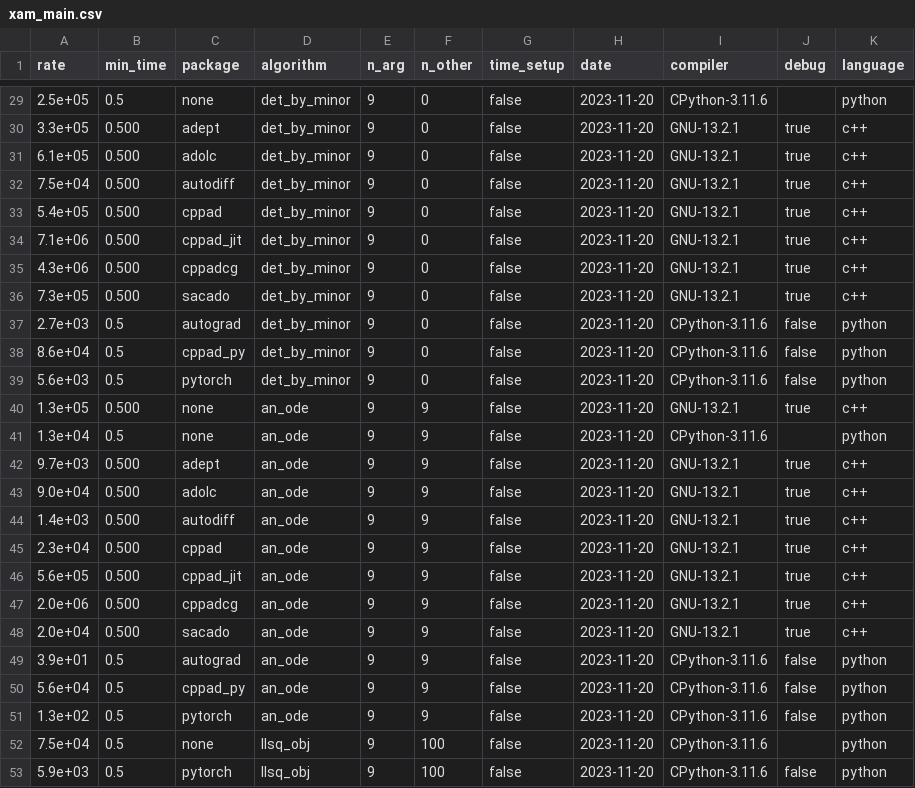
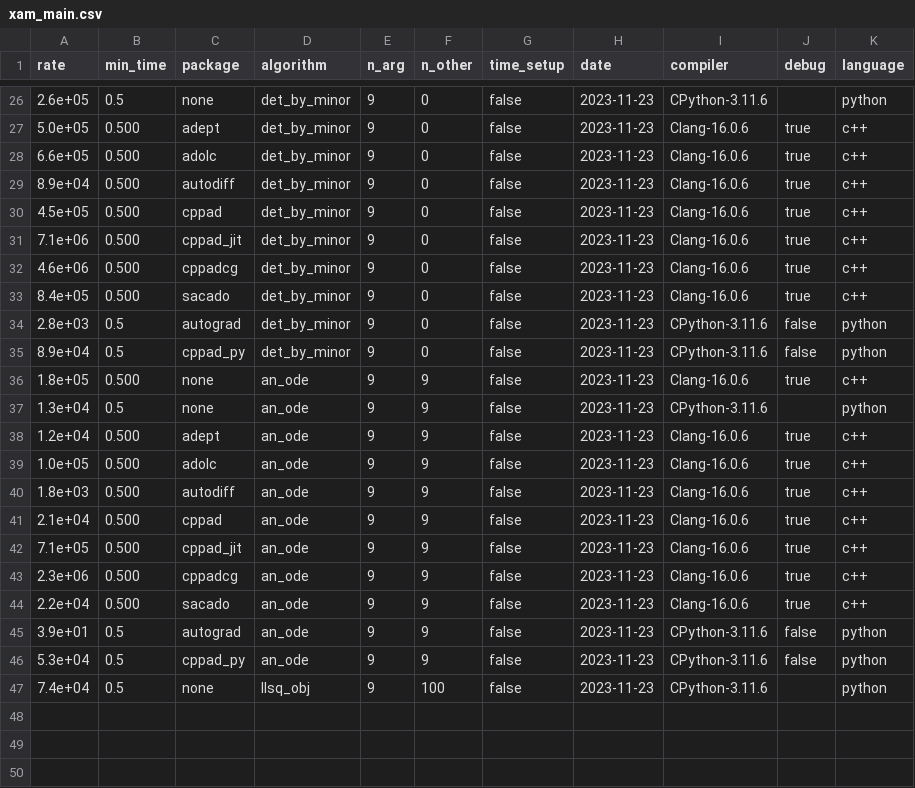
Before and after one commit to bradbell/cmpad, a CSV file: xam_main.csv, drawn as a sheet; only a part is shown, gaps mark what is left out; the diff covers the shown part only.

```diff
--- a/xam_main.csv
+++ b/xam_main.csv
@@ -29,25 +26,22 @@ rate,min_time,package,algorithm,n_arg,n_other,time_setup,date,compiler,debug,lan
-2.5e+05,0.5,none,det_by_minor,9,0,false,2023-11-20,CPython-3.11.6,,python
-3.3e+05,0.500,adept,det_by_minor,9,0,false,2023-11-20,GNU-13.2.1,true,c++
-6.1e+05,0.500,adolc,det_by_minor,9,0,false,2023-11-20,GNU-13.2.1,true,c++
-7.5e+04,0.500,autodiff,det_by_minor,9,0,false,2023-11-20,GNU-13.2.1,true,c++
-5.4e+05,0.500,cppad,det_by_minor,9,0,false,2023-11-20,GNU-13.2.1,true,c++
-7.1e+06,0.500,cppad_jit,det_by_minor,9,0,false,2023-11-20,GNU-13.2.1,true,c++
-4.3e+06,0.500,cppadcg,det_by_minor,9,0,false,2023-11-20,GNU-13.2.1,true,c++
-7.3e+05,0.500,sacado,det_by_minor,9,0,false,2023-11-20,GNU-13.2.1,true,c++
-2.7e+03,0.5,autograd,det_by_minor,9,0,false,2023-11-20,CPython-3.11.6,false,python
-8.6e+04,0.5,cppad_py,det_by_minor,9,0,false,2023-11-20,CPython-3.11.6,false,python
-5.6e+03,0.5,pytorch,det_by_minor,9,0,false,2023-11-20,CPython-3.11.6,false,python
-1.3e+05,0.500,none,an_ode,9,9,false,2023-11-20,GNU-13.2.1,true,c++
-1.3e+04,0.5,none,an_ode,9,9,false,2023-11-20,CPython-3.11.6,,python
-9.7e+03,0.500,adept,an_ode,9,9,false,2023-11-20,GNU-13.2.1,true,c++
-9.0e+04,0.500,adolc,an_ode,9,9,false,2023-11-20,GNU-13.2.1,true,c++
-1.4e+03,0.500,autodiff,an_ode,9,9,false,2023-11-20,GNU-13.2.1,true,c++
-2.3e+04,0.500,cppad,an_ode,9,9,false,2023-11-20,GNU-13.2.1,true,c++
-5.6e+05,0.500,cppad_jit,an_ode,9,9,false,2023-11-20,GNU-13.2.1,true,c++
-2.0e+06,0.500,cppadcg,an_ode,9,9,false,2023-11-20,GNU-13.2.1,true,c++
-2.0e+04,0.500,sacado,an_ode,9,9,false,2023-11-20,GNU-13.2.1,true,c++
-3.9e+01,0.5,autograd,an_ode,9,9,false,2023-11-20,CPython-3.11.6,false,python
-5.6e+04,0.5,cppad_py,an_ode,9,9,false,2023-11-20,CPython-3.11.6,false,python
-1.3e+02,0.5,pytorch,an_ode,9,9,false,2023-11-20,CPython-3.11.6,false,python
-7.5e+04,0.5,none,llsq_obj,9,100,false,2023-11-20,CPython-3.11.6,,python
-5.9e+03,0.5,pytorch,llsq_obj,9,100,false,2023-11-20,CPython-3.11.6,false,python
+2.6e+05,0.5,none,det_by_minor,9,0,false,2023-11-23,CPython-3.11.6,,python
+5.0e+05,0.500,adept,det_by_minor,9,0,false,2023-11-23,Clang-16.0.6,true,c++
+6.6e+05,0.500,adolc,det_by_minor,9,0,false,2023-11-23,Clang-16.0.6,true,c++
+8.9e+04,0.500,autodiff,det_by_minor,9,0,false,2023-11-23,Clang-16.0.6,true,c++
+4.5e+05,0.500,cppad,det_by_minor,9,0,false,2023-11-23,Clang-16.0.6,true,c++
+7.1e+06,0.500,cppad_jit,det_by_minor,9,0,false,2023-11-23,Clang-16.0.6,true,c++
+4.6e+06,0.500,cppadcg,det_by_minor,9,0,false,2023-11-23,Clang-16.0.6,true,c++
+8.4e+05,0.500,sacado,det_by_minor,9,0,false,2023-11-23,Clang-16.0.6,true,c++
+2.8e+03,0.5,autograd,det_by_minor,9,0,false,2023-11-23,CPython-3.11.6,false,python
+8.9e+04,0.5,cppad_py,det_by_minor,9,0,false,2023-11-23,CPython-3.11.6,false,python
+1.8e+05,0.500,none,an_ode,9,9,false,2023-11-23,Clang-16.0.6,true,c++
+1.3e+04,0.5,none,an_ode,9,9,false,2023-11-23,CPython-3.11.6,,python
+1.2e+04,0.500,adept,an_ode,9,9,false,2023-11-23,Clang-16.0.6,true,c++
+1.0e+05,0.500,adolc,an_ode,9,9,false,2023-11-23,Clang-16.0.6,true,c++
+1.8e+03,0.500,autodiff,an_ode,9,9,false,2023-11-23,Clang-16.0.6,true,c++
+2.1e+04,0.500,cppad,an_ode,9,9,false,2023-11-23,Clang-16.0.6,true,c++
+7.1e+05,0.500,cppad_jit,an_ode,9,9,false,2023-11-23,Clang-16.0.6,true,c++
+2.3e+06,0.500,cppadcg,an_ode,9,9,false,2023-11-23,Clang-16.0.6,true,c++
+2.2e+04,0.500,sacado,an_ode,9,9,false,2023-11-23,Clang-16.0.6,true,c++
+3.9e+01,0.5,autograd,an_ode,9,9,false,2023-11-23,CPython-3.11.6,false,python
+5.3e+04,0.5,cppad_py,an_ode,9,9,false,2023-11-23,CPython-3.11.6,false,python
+7.4e+04,0.5,none,llsq_obj,9,100,false,2023-11-23,CPython-3.11.6,,python
```
Also changed, not shown: 3 removed rows and 60 edited cells elsewhere in this file, 10 other files.
